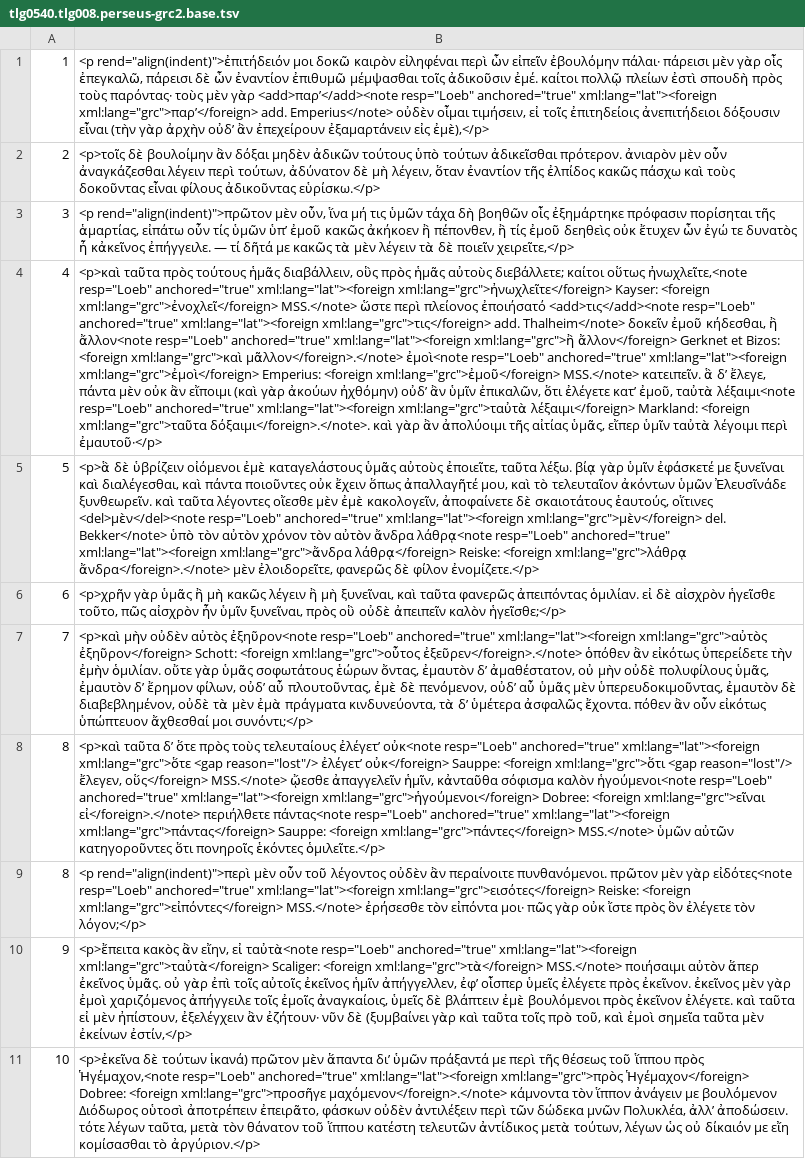
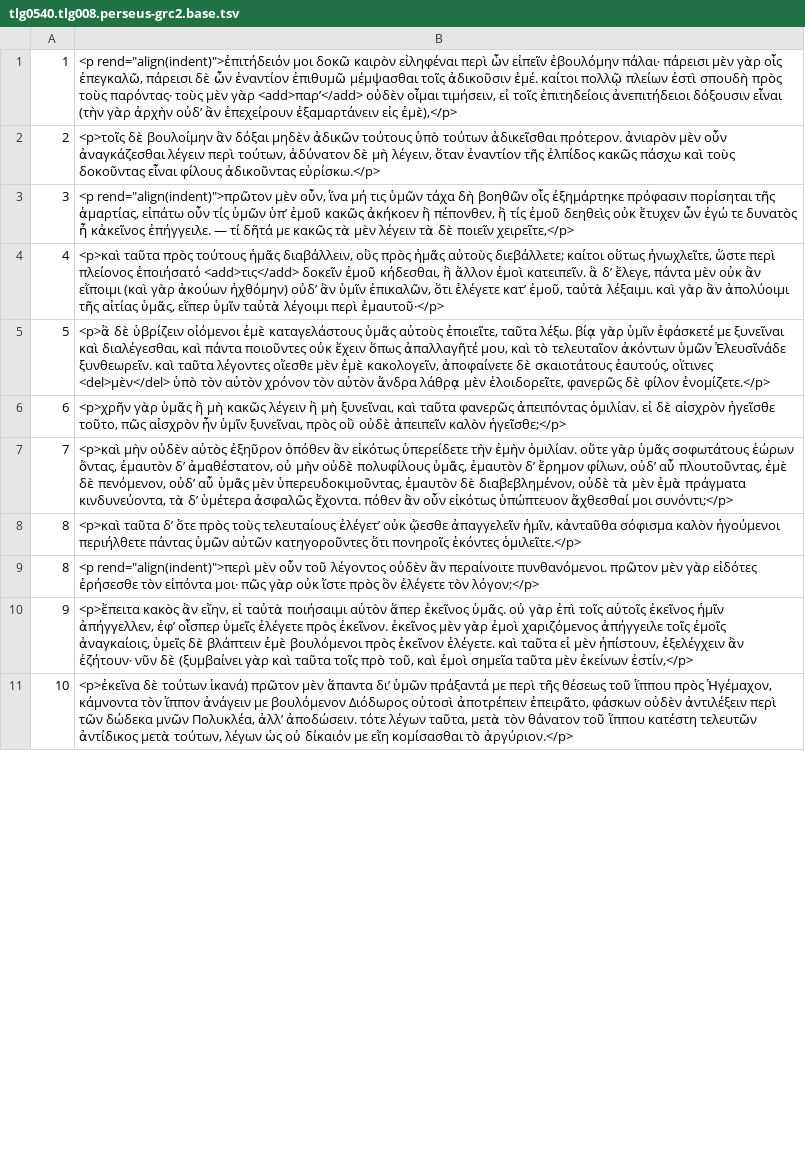
Before and after one commit to greek-learner-texts/vocabulary-corpus-prep, a TSV file: base-texts/tlg0540/tlg0540.tlg008.perseus-grc2.base.tsv, drawn as a sheet; only a part is shown; the diff covers the shown part only; the diff names each change by its address in the sheet, - before the commit and + after, or states it on an @@ line.

Commit message:
Redesign corpus and improve base text quality
Corpus redesign (~523K tokens):
- Add Xenophon Socratic works (Memorabilia, Symposium, Oeconomicus, Apology)
- Extend Thucydides to Books 1–5 (was 1–3)
- Document definitive composition in CORPUS.md

Base text quality:
- Source all Plato from plato-texts (365→6 errors on Euthyphro, 303→80 on Republic)
- Strip <note> and <bibl> elements from Perseus XML (eliminates editorial apparatus
  contamination — scholar names, textual variants concatenating with Greek words)
- Lysias 13 went from 351 to 14 errors from note stripping alone

New scripts:
- check_texts.py: run greek-check levels 1–3 on all base texts
- convert_plato_texts.py: convert plato-texts GLTP format to base-text TSV

Overall: 4,591 → 636 errors across the corpus (87% reduction)

🐾 Generated with [Letta Code](https://letta.com)

Co-Authored-By: Letta Code <noreply@letta.com>

```diff
--- a/base-texts/tlg0540/tlg0540.tlg008.perseus-grc2.base.tsv
+++ b/base-texts/tlg0540/tlg0540.tlg008.perseus-grc2.base.tsv
-B1: …μὲν γὰρ <add>παρʼ</add><note resp="Loeb" anchored="true" xml:lang="lat"><foreign xml:lang="grc">παρʼ</foreign> add. Emperius</note> οὐδὲν οἶμαι…
+B1: …μὲν γὰρ <add>παρʼ</add> οὐδὲν οἶμαι…
-B4: …καίτοι οὕτως ἠνωχλεῖτε,<note resp="Loeb" anchored="true" xml:lang="lat"><foreign xml:lang="grc">ἠνωχλεῖτε</foreign> Kayser: <foreign xml:lang="grc">ἐνοχλεῖ</foreign> MSS.</note> ὥστε περὶ πλείονος ἐποιήσατό <add>τις</add><note resp="Loeb" anchored="true" xml:lang="lat"><foreign xml:lang="grc">τις</foreign> add. Thalheim</note> δοκεῖν ἐμοῦ κήδεσθαι, ἢ ἄλλον<note resp="Loeb" anchored="true" xml:lang="lat"><foreign xml:lang="grc">ἢ ἄλλον</foreign> Gerknet et Bizos: <foreign xml:lang="grc">καὶ μᾶλλον</foreign>.</note> ἐμοὶ<note resp="Loeb" anchored="true" xml:lang="lat"><foreign xml:lang="grc">ἐμοὶ</foreign> Emperius: <foreign xml:lang="grc">ἐμοῦ</foreign> MSS.</note> κατειπεῖν. ἃ δʼ ἔλεγε, πάντα μὲν οὐκ ἂν εἴποιμι (καὶ γὰρ ἀκούων ἠχθόμην) οὐδʼ ἂν ὑμῖν ἐπικαλῶν, ὅτι ἐλέγετε κατʼ ἐμοῦ, ταὐτὰ λέξαιμι<note resp="Loeb" anchored="true" xml:lang="lat"><foreign xml:lang="grc">ταὐτὰ λέξαιμι</foreign> Markland: <foreign xml:lang="grc">ταῦτα δόξαιμι</foreign>.</note>. καὶ γὰρ…
+B4: …καίτοι οὕτως ἠνωχλεῖτε, ὥστε περὶ πλείονος ἐποιήσατό <add>τις</add> δοκεῖν ἐμοῦ κήδεσθαι, ἢ ἄλλον ἐμοὶ κατειπεῖν. ἃ δʼ ἔλεγε, πάντα μὲν οὐκ ἂν εἴποιμι (καὶ γὰρ ἀκούων ἠχθόμην) οὐδʼ ἂν ὑμῖν ἐπικαλῶν, ὅτι ἐλέγετε κατʼ ἐμοῦ, ταὐτὰ λέξαιμι. καὶ γὰρ…
-B5: …ἑαυτούς, οἵτινες <del>μὲν</del><note resp="Loeb" anchored="true" xml:lang="lat"><foreign xml:lang="grc">μὲν</foreign> del. Bekker</note> ὑπὸ τὸν αὐτὸν χρόνον τὸν αὐτὸν ἄνδρα λάθρᾳ<note resp="Loeb" anchored="true" xml:lang="lat"><foreign xml:lang="grc">ἄνδρα λάθρᾳ</foreign> Reiske: <foreign xml:lang="grc">λάθρᾳ ἄνδρα</foreign>.</note> μὲν ἐλοιδορεῖτε,…
+B5: …ἑαυτούς, οἵτινες <del>μὲν</del> ὑπὸ τὸν αὐτὸν χρόνον τὸν αὐτὸν ἄνδρα λάθρᾳ μὲν ἐλοιδορεῖτε,…
-B7: …οὐδὲν αὐτὸς ἐξηῦρον<note resp="Loeb" anchored="true" xml:lang="lat"><foreign xml:lang="grc">αὐτὸς ἐξηῦρον</foreign> Schott: <foreign xml:lang="grc">οὖτος ἐξεῦρεν</foreign>.</note> ὁπόθεν ἂν…
+B7: …οὐδὲν αὐτὸς ἐξηῦρον ὁπόθεν ἂν…
-B8: …τελευταίους ἐλέγετʼ οὐκ<note resp="Loeb" anchored="true" xml:lang="lat"><foreign xml:lang="grc">ὅτε <gap reason="lost"/> ἐλέγετʼ οὐκ</foreign> Sauppe: <foreign xml:lang="grc">ὅτι <gap reason="lost"/> ἔλεγεν, οὕς</foreign> MSS.</note> ᾤεσθε ἀπαγγελεῖν ἡμῖν, κἀνταῦθα σόφισμα καλὸν ἡγούμενοι<note resp="Loeb" anchored="true" xml:lang="lat"><foreign xml:lang="grc">ἡγούμενοι</foreign> Dobree: <foreign xml:lang="grc">εῖναι εἰ</foreign>.</note> περιήλθετε πάντας<note resp="Loeb" anchored="true" xml:lang="lat"><foreign xml:lang="grc">πάντας</foreign> Sauppe: <foreign xml:lang="grc">πάντες</foreign> MSS.</note> ὑμῶν αὐτῶν…
+B8: …τελευταίους ἐλέγετʼ οὐκ ᾤεσθε ἀπαγγελεῖν ἡμῖν, κἀνταῦθα σόφισμα καλὸν ἡγούμενοι περιήλθετε πάντας ὑμῶν αὐτῶν…
-B9: …μὲν γὰρ εἰδότες<note resp="Loeb" anchored="true" xml:lang="lat"><foreign xml:lang="grc">εισότες</foreign> Reiske: <foreign xml:lang="grc">εἰπόντες</foreign> MSS.</note> ἐρήσεσθε τὸν…
+B9: …μὲν γὰρ εἰδότες ἐρήσεσθε τὸν…
-B10: …εἴην, εἰ ταὐτὰ<note resp="Loeb" anchored="true" xml:lang="lat"><foreign xml:lang="grc">ταὐτὰ</foreign> Scaliger: <foreign xml:lang="grc">τὰ</foreign> MSS.</note> ποιήσαιμι αὐτὸν…
+B10: …εἴην, εἰ ταὐτὰ ποιήσαιμι αὐτὸν…
-B11: …ἵππου πρὸς Ἡγέμαχον,<note resp="Loeb" anchored="true" xml:lang="lat"><foreign xml:lang="grc">πρὸς Ἡγέμαχον</foreign> Dobree: <foreign xml:lang="grc">προσῆγε μαχόμενον</foreign>.</note> κάμνοντα τὸν…
+B11: …ἵππου πρὸς Ἡγέμαχον, κάμνοντα τὸν…
```
Also changed, not shown: 8 edited cells elsewhere in this file, base-texts/tlg0540/tlg0540.tlg010.perseus-grc2.base.tsv, base-texts/tlg0540/tlg0540.tlg014.perseus-grc2.base.tsv, 52 other files.
